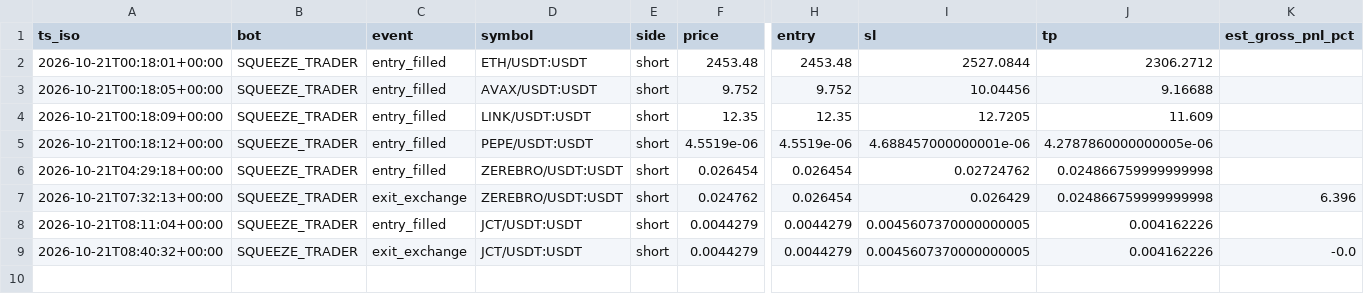
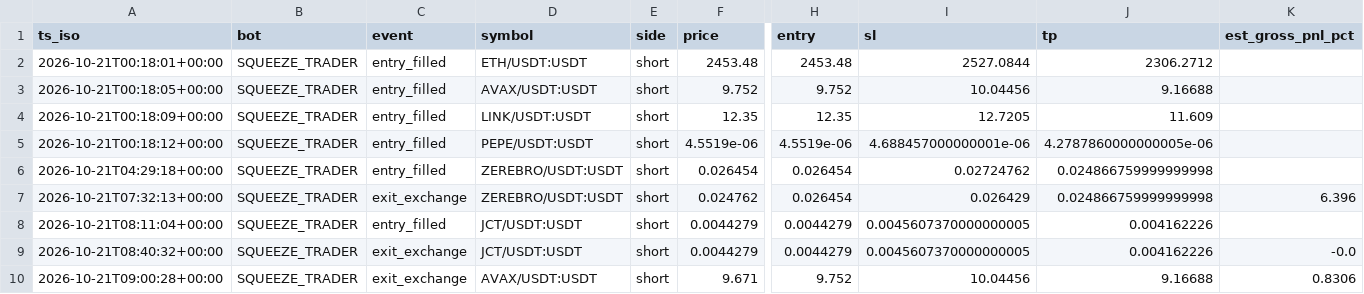
Before and after one commit to robair2000/RV, a CSV file: trade_journal_squeezetrader.csv, drawn as a sheet; only a part is shown, gaps mark what is left out; rows hold the shown columns only; the diff names each change by its address in the sheet, - before the commit and + after, or states it on an @@ line.

Commit message:
Auto-update trade_journal_squeezetrader.csv [skip ci]

```diff
--- a/trade_journal_squeezetrader.csv
+++ b/trade_journal_squeezetrader.csv
+row 10: 2026-10-21T09:00:28+00:00 | SQUEEZE_TRADER | exit_exchange | AVAX/USDT:USDT | short | 9.671 | 9.752 | 10.04456 | 9.16688 | 0.8306
```
